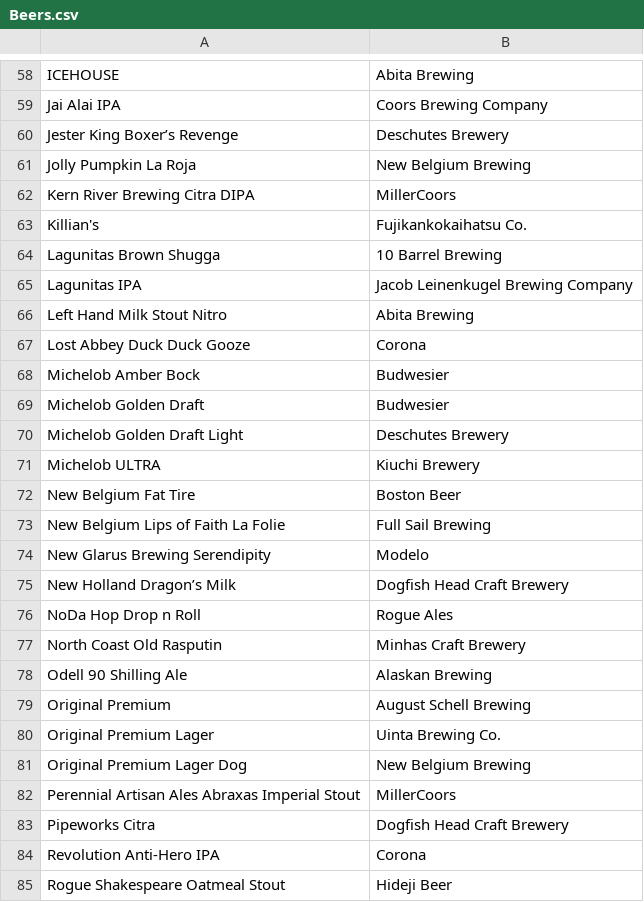
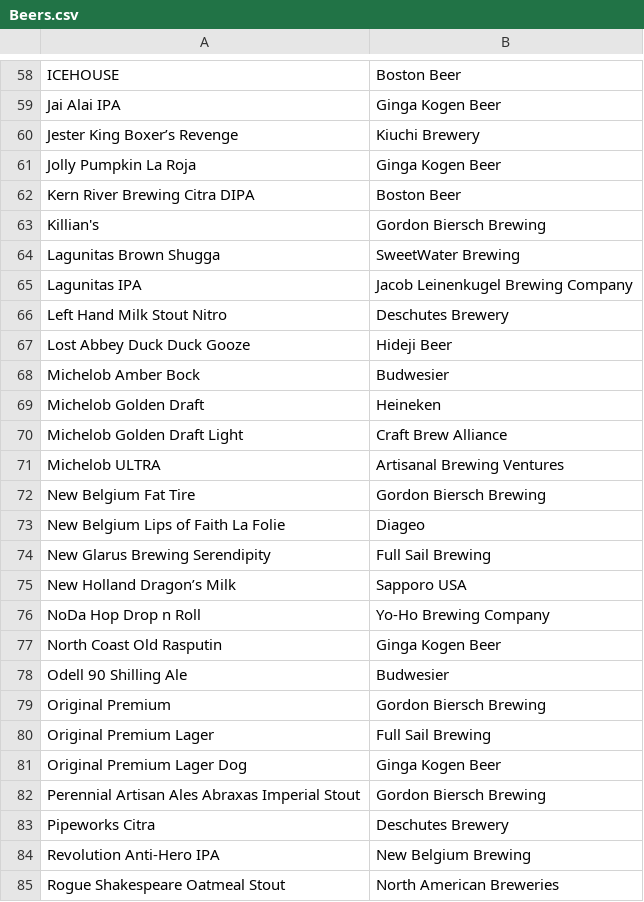
Before and after one commit to ForrestS2017/Principles-of-Information-and-Data-Management, a CSV file: Project Files/Data/Beers.csv, drawn as a sheet; only a part is shown, gaps mark what is left out; the diff covers the shown part only; the diff names each change by its address in the sheet, - before the commit and + after, or states it on an @@ line.

```diff
--- a/Project Files/Data/Beers.csv
+++ b/Project Files/Data/Beers.csv
-B58: Abita Brewing
+B58: Boston Beer
-B59: Coors Brewing Company
+B59: Ginga Kogen Beer
-B60: Deschutes Brewery
+B60: Kiuchi Brewery
-B61: New Belgium Brewing
+B61: Ginga Kogen Beer
-B62: MillerCoors
+B62: Boston Beer
-B63: Fujikankokaihatsu Co.
+B63: Gordon Biersch Brewing
-B64: 10 Barrel Brewing
+B64: SweetWater Brewing
-B66: Abita Brewing
+B66: Deschutes Brewery
-B67: Corona
+B67: Hideji Beer
-B69: Budwesier
+B69: Heineken
-B70: Deschutes Brewery
+B70: Craft Brew Alliance
-B71: Kiuchi Brewery
+B71: Artisanal Brewing Ventures
-B72: Boston Beer
+B72: Gordon Biersch Brewing
-B73: Full Sail Brewing
+B73: Diageo
-B74: Modelo
+B74: Full Sail Brewing
-B75: Dogfish Head Craft Brewery
+B75: Sapporo USA
-B76: Rogue Ales
+B76: Yo-Ho Brewing Company
-B77: Minhas Craft Brewery
+B77: Ginga Kogen Beer
-B78: Alaskan Brewing
+B78: Budwesier
-B79: August Schell Brewing
+B79: Gordon Biersch Brewing
-B80: Uinta Brewing Co.
+B80: Full Sail Brewing
-B81: New Belgium Brewing
+B81: Ginga Kogen Beer
-B82: MillerCoors
+B82: Gordon Biersch Brewing
-B83: Dogfish Head Craft Brewery
+B83: Deschutes Brewery
-B84: Corona
+B84: New Belgium Brewing
-B85: Hideji Beer
+B85: North American Breweries
```
Also changed, not shown: 89 edited cells elsewhere in this file, Project Files/Data/Bars.csv, Project Files/Data/Drinkers.csv, 15 other files.
